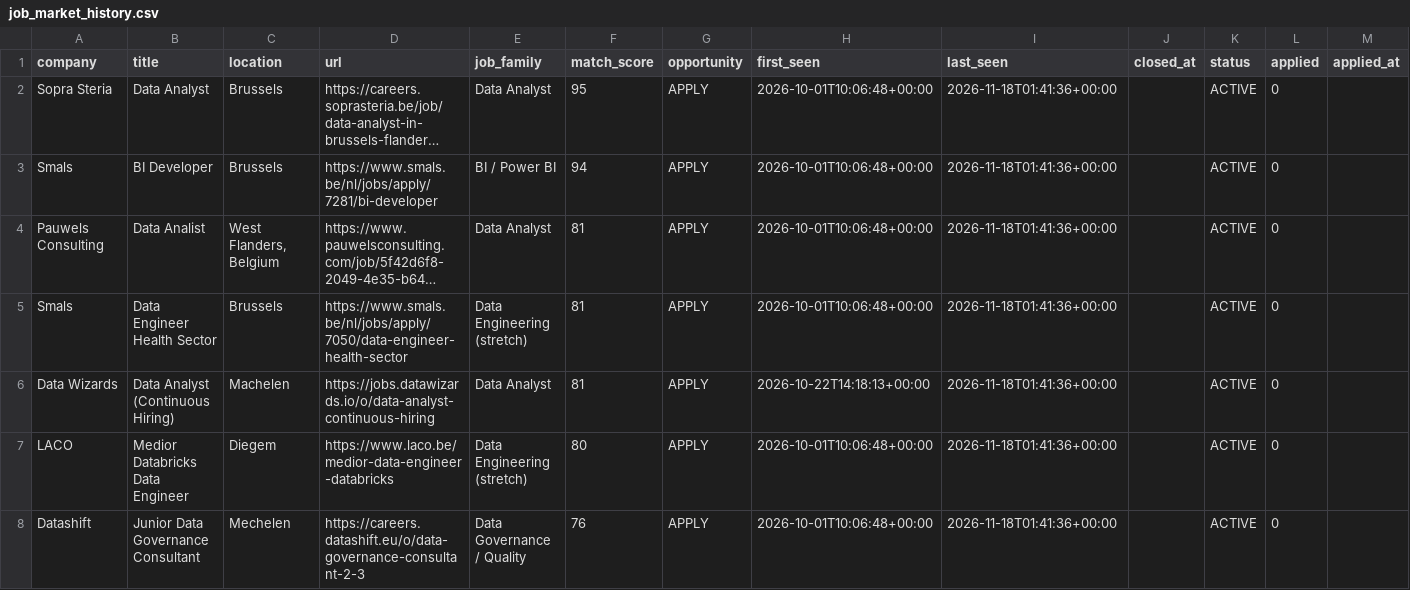
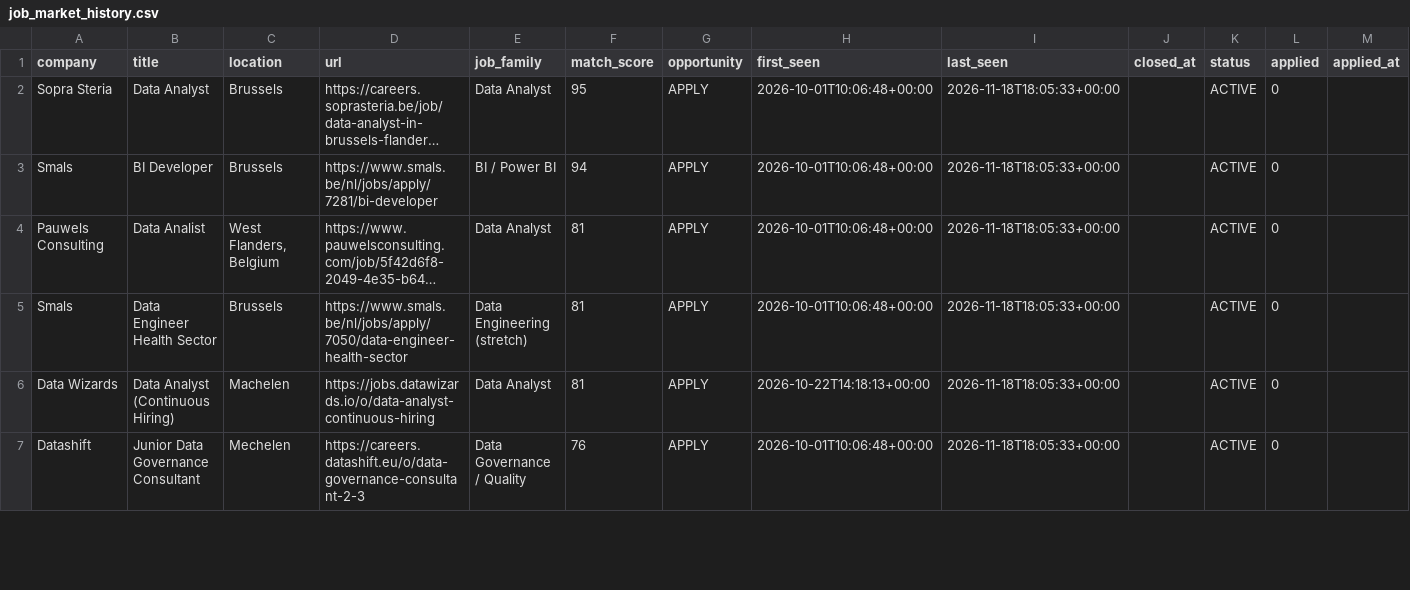
Before and after one commit to Hamza-Toulni/jobscraper, a CSV file: V6.1/job_market_history.csv, drawn as a sheet; only a part is shown; long unchanged cells end in …; removed rows and columns are numbered as before the commit, all else as after; rows hold the shown columns only; the diff covers the shown part only; the diff names each change by its address in the sheet, - before the commit and + after, or states it on an @@ line.

```diff
--- a/V6.1/job_market_history.csv
+++ b/V6.1/job_market_history.csv
-I2:I6 (last_seen): 2026-11-18T01:41:36+00:00
+I2:I6 (last_seen): 2026-11-18T18:05:33+00:00
-row 7: LACO | Medior Databricks Data Engineer | Diegem | https://www.laco.be/medior-data-engineer-databricks | Data Engineering (stretch) | 80 | APPLY | 2026-10-01T10:06:48+00:00 | 2026-11-18T01:41:36+00:00 |  | ACTIVE | 0
-I7 (last_seen): 2026-11-18T01:41:36+00:00
+I7 (last_seen): 2026-11-18T18:05:33+00:00
```
Also changed, not shown: 4 added rows, 2 removed rows and 40 edited cells elsewhere in this file, 2 other files.
